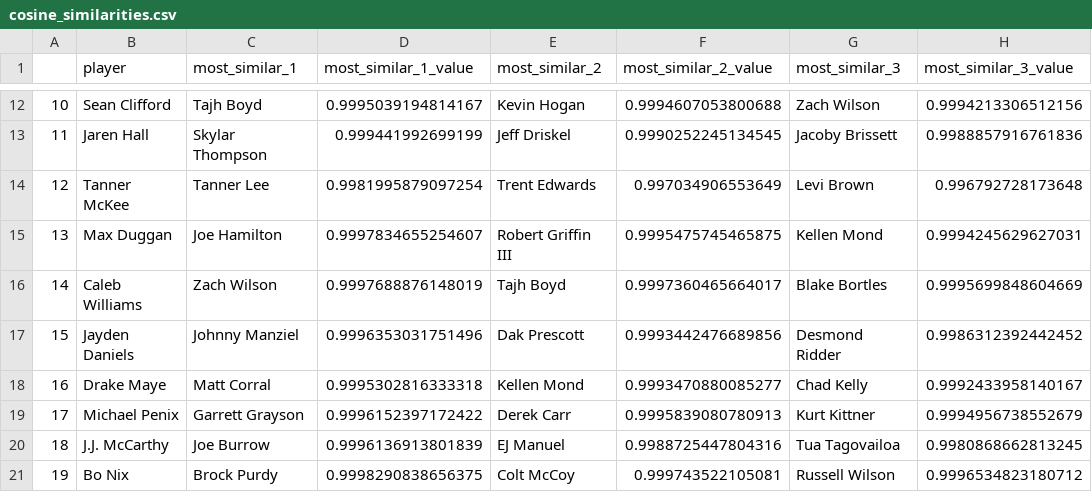
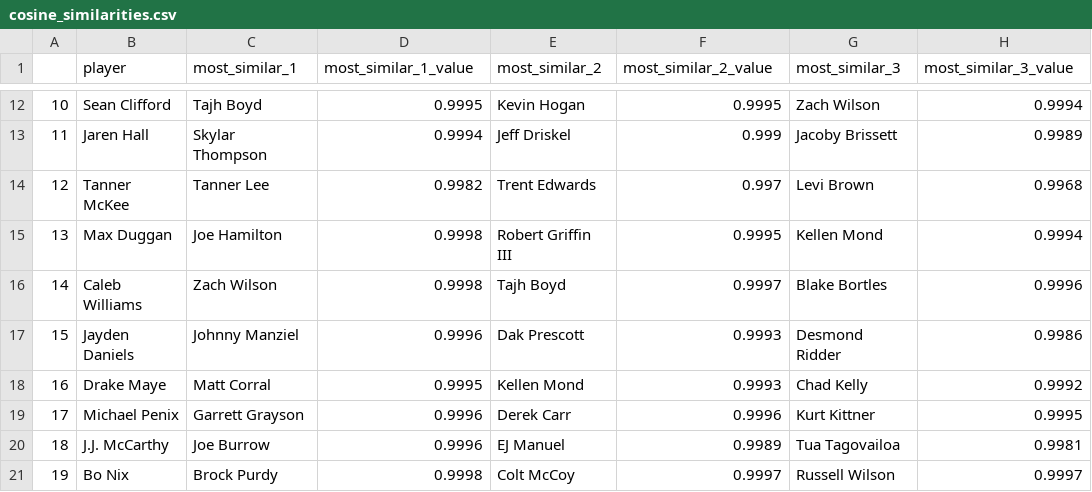
Before and after one commit to jmayanja33/quarterback-evaluation-models, a CSV file: Data/Predictions/cosine_similarities.csv, drawn as a sheet; only a part is shown, gaps mark what is left out; the diff covers the shown part only.

```diff
--- a/Data/Predictions/cosine_similarities.csv
+++ b/Data/Predictions/cosine_similarities.csv
@@ -12,10 +12,10 @@
-10,Sean Clifford,Tajh Boyd,0.9995039194814167,Kevin Hogan,0.9994607053800688,Zach Wilson,0.9994213306512156
-11,Jaren Hall,Skylar Thompson,0.999441992699199,Jeff Driskel,0.9990252245134545,Jacoby Brissett,0.9988857916761836
-12,Tanner McKee,Tanner Lee,0.9981995879097254,Trent Edwards,0.997034906553649,Levi Brown,0.996792728173648
-13,Max Duggan,Joe Hamilton,0.9997834655254607,Robert Griffin III,0.9995475745465875,Kellen Mond,0.9994245629627031
-14,Caleb Williams,Zach Wilson,0.9997688876148019,Tajh Boyd,0.9997360465664017,Blake Bortles,0.9995699848604669
-15,Jayden Daniels,Johnny Manziel,0.9996353031751496,Dak Prescott,0.9993442476689856,Desmond Ridder,0.9986312392442452
-16,Drake Maye,Matt Corral,0.9995302816333318,Kellen Mond,0.9993470880085277,Chad Kelly,0.9992433958140167
-17,Michael Penix,Garrett Grayson,0.9996152397172422,Derek Carr,0.9995839080780913,Kurt Kittner,0.9994956738552679
-18,J.J. McCarthy,Joe Burrow,0.9996136913801839,EJ Manuel,0.9988725447804316,Tua Tagovailoa,0.9980868662813245
-19,Bo Nix,Brock Purdy,0.9998290838656375,Colt McCoy,0.999743522105081,Russell Wilson,0.9996534823180712
+10,Sean Clifford,Tajh Boyd,0.9995,Kevin Hogan,0.9995,Zach Wilson,0.9994
+11,Jaren Hall,Skylar Thompson,0.9994,Jeff Driskel,0.999,Jacoby Brissett,0.9989
+12,Tanner McKee,Tanner Lee,0.9982,Trent Edwards,0.997,Levi Brown,0.9968
+13,Max Duggan,Joe Hamilton,0.9998,Robert Griffin III,0.9995,Kellen Mond,0.9994
+14,Caleb Williams,Zach Wilson,0.9998,Tajh Boyd,0.9997,Blake Bortles,0.9996
+15,Jayden Daniels,Johnny Manziel,0.9996,Dak Prescott,0.9993,Desmond Ridder,0.9986
+16,Drake Maye,Matt Corral,0.9995,Kellen Mond,0.9993,Chad Kelly,0.9992
+17,Michael Penix,Garrett Grayson,0.9996,Derek Carr,0.9996,Kurt Kittner,0.9995
+18,J.J. McCarthy,Joe Burrow,0.9996,EJ Manuel,0.9989,Tua Tagovailoa,0.9981
+19,Bo Nix,Brock Purdy,0.9998,Colt McCoy,0.9997,Russell Wilson,0.9997
```
Also changed, not shown: 45 edited cells elsewhere in this file, Data/Predictions/predictions.csv, Data/TrainingData/cluster/y_train.csv, 43 other files.
